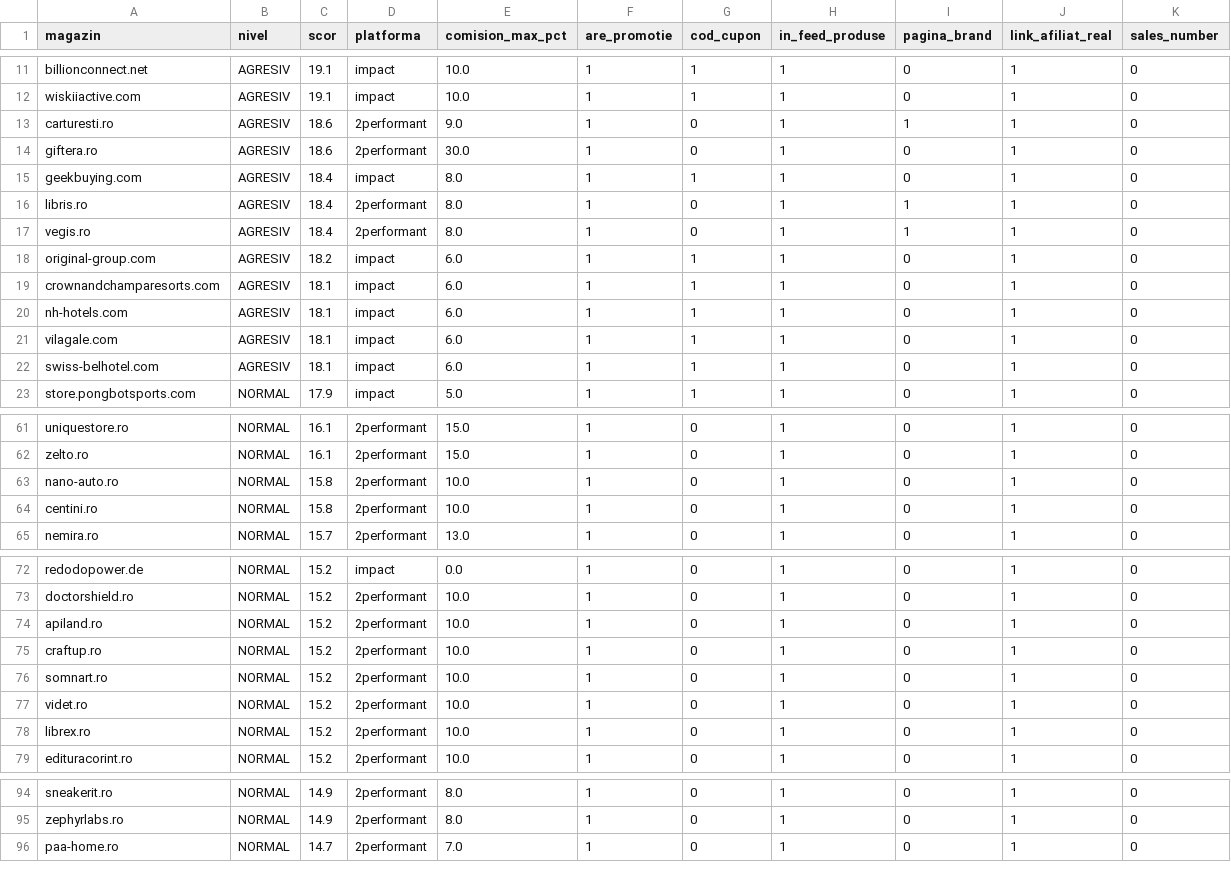
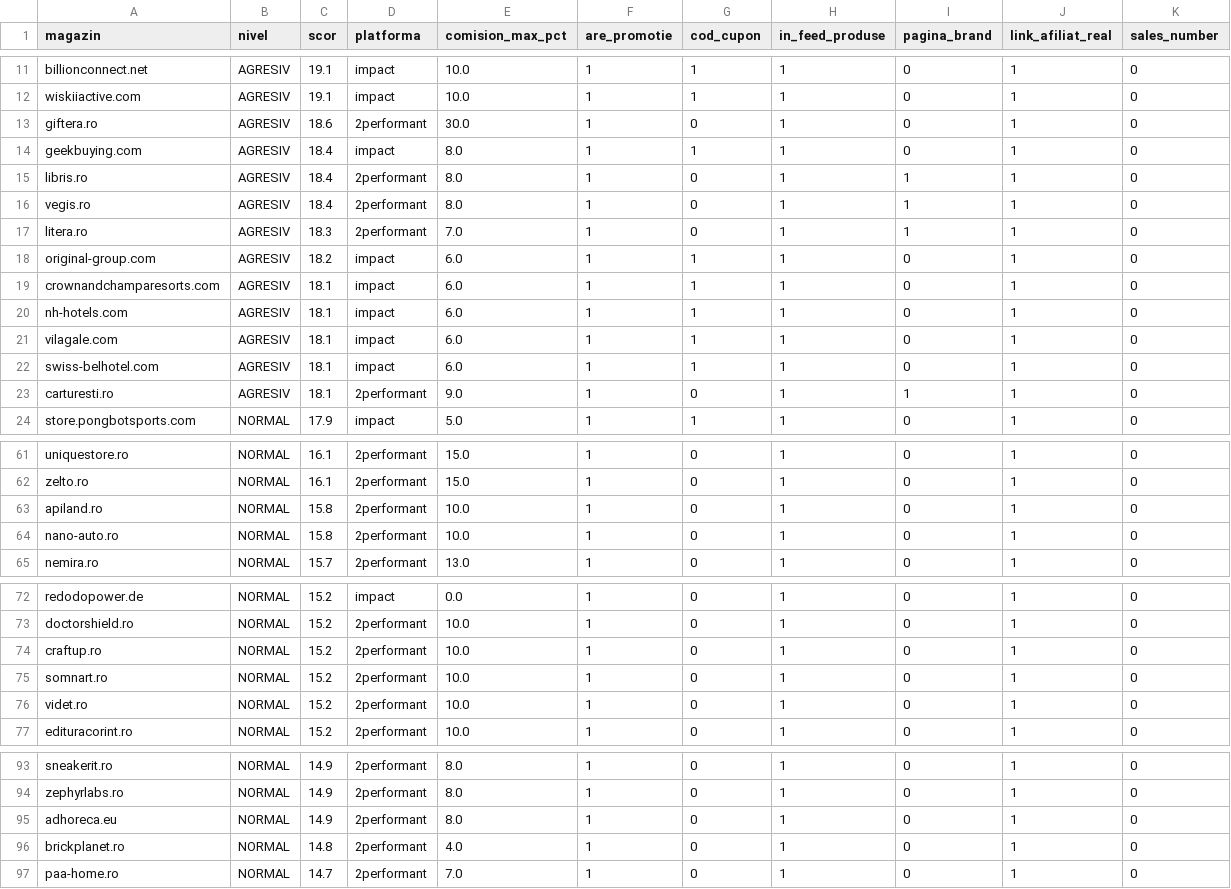
Before and after one commit to alexmarius855-gif/AmCupon, a CSV file: data/scor-comercianti.csv, drawn as a sheet; only a part is shown, gaps mark what is left out; removed rows and columns are numbered as before the commit, all else as after; the diff covers the shown part only; the diff names each change by its address in the sheet, - before the commit and + after, or states it on an @@ line.

```diff
--- a/data/scor-comercianti.csv
+++ b/data/scor-comercianti.csv
-row 13: carturesti.ro | AGRESIV | 18.6 | 2performant | 9.0 | 1 | 0 | 1 | 1 | 1 | 0
+row 17: litera.ro | AGRESIV | 18.3 | 2performant | 7.0 | 1 | 0 | 1 | 1 | 1 | 0
+row 23: carturesti.ro | AGRESIV | 18.1 | 2performant | 9.0 | 1 | 0 | 1 | 1 | 1 | 0
+row 63: apiland.ro | NORMAL | 15.8 | 2performant | 10.0 | 1 | 0 | 1 | 0 | 1 | 0
-row 64: centini.ro | NORMAL | 15.8 | 2performant | 10.0 | 1 | 0 | 1 | 0 | 1 | 0
-row 74: apiland.ro | NORMAL | 15.2 | 2performant | 10.0 | 1 | 0 | 1 | 0 | 1 | 0
-row 78: librex.ro | NORMAL | 15.2 | 2performant | 10.0 | 1 | 0 | 1 | 0 | 1 | 0
+row 95: adhoreca.eu | NORMAL | 14.9 | 2performant | 8.0 | 1 | 0 | 1 | 0 | 1 | 0
+row 96: brickplanet.ro | NORMAL | 14.8 | 2performant | 4.0 | 1 | 0 | 1 | 0 | 1 | 0
```
Also changed, not shown: 2 added rows, 4 removed rows and 20 moved rows elsewhere in this file, 18 other files.
